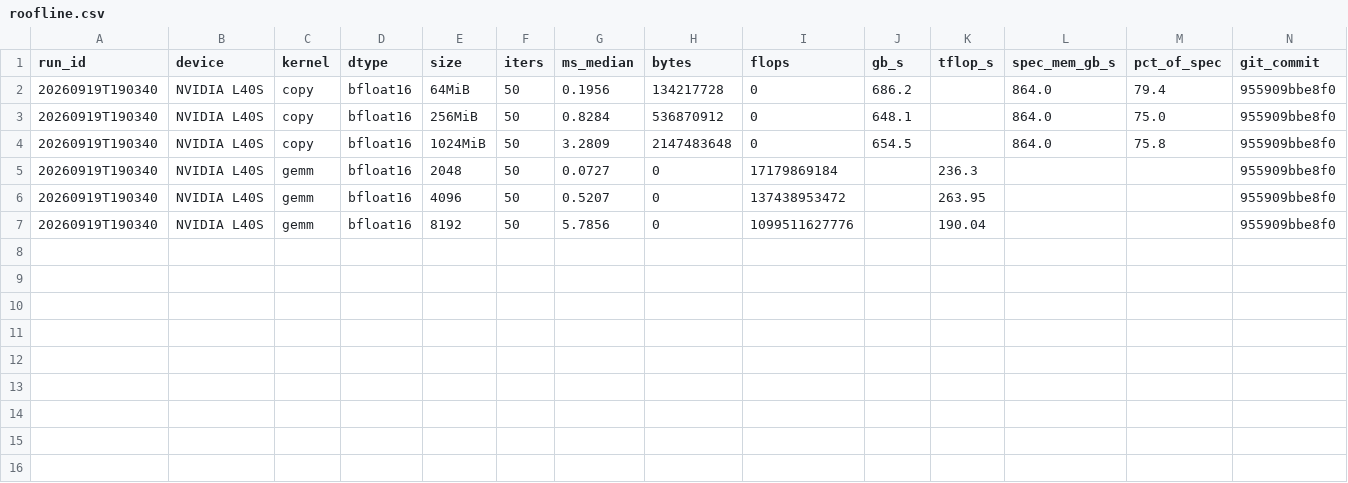
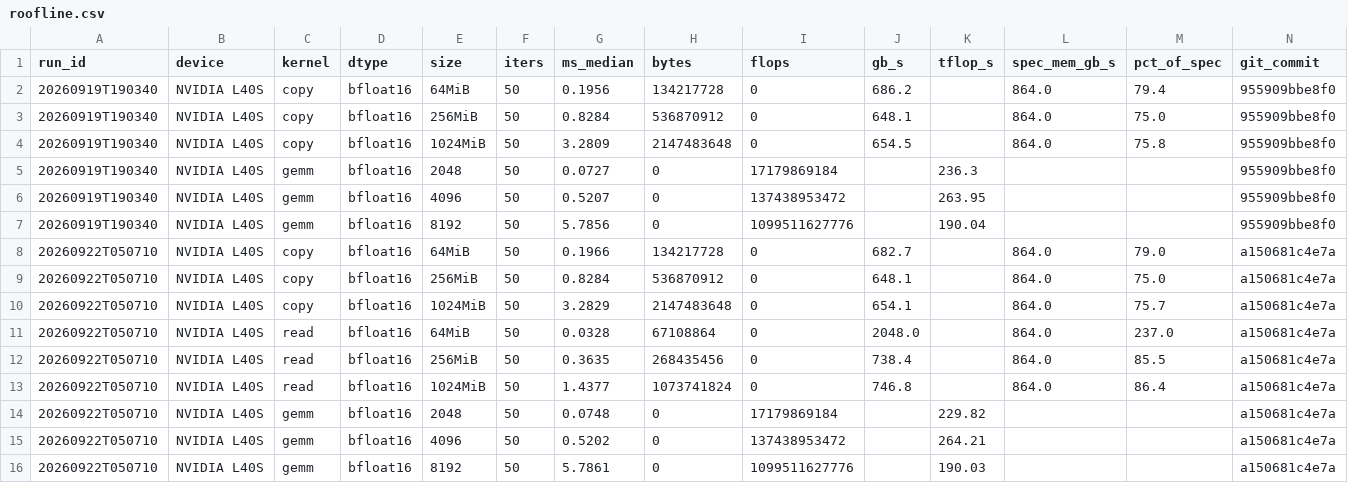
Before and after one commit to samplecatalina/mini-serve, a CSV file: results/l40s/roofline.csv, drawn as a sheet; the diff names each change by its address in the sheet, - before the commit and + after, or states it on an @@ line.

Commit message:
results (L40S, Xeon 6740E host): overlap ablation at the cross-GPU caliber, 0.6B +5.4/+5.2/+6.8% at caps 8/32/128, 8B +1.0/+1.7/+2.3%; roofline read 746.8 GB/s at 1 GiB (copy 654.1); block backends end to end at 256 running 4019.2 vs 4019.2 tok/s, host path at 248 sequences 2.89 (Python) vs 1.89 ms (C++); prefix tree evict(1) at 19172 nodes 9836 us (Python) vs 1.4 us (C++ index); cache-aware order with 4096 waiting 21.6% (Python) vs 10.4% (C++) of step time

```diff
--- a/results/l40s/roofline.csv
+++ b/results/l40s/roofline.csv
+row 8: 20260922T050710 | NVIDIA L40S | copy | bfloat16 | 64MiB | 50 | 0.1966 | 134217728 | 0 | 682.7 |  | 864.0 | 79.0 | a150681c4e7a
+row 9: 20260922T050710 | NVIDIA L40S | copy | bfloat16 | 256MiB | 50 | 0.8284 | 536870912 | 0 | 648.1 |  | 864.0 | 75.0 | a150681c4e7a
+row 10: 20260922T050710 | NVIDIA L40S | copy | bfloat16 | 1024MiB | 50 | 3.2829 | 2147483648 | 0 | 654.1 |  | 864.0 | 75.7 | a150681c4e7a
+row 11: 20260922T050710 | NVIDIA L40S | read | bfloat16 | 64MiB | 50 | 0.0328 | 67108864 | 0 | 2048.0 |  | 864.0 | 237.0 | a150681c4e7a
+row 12: 20260922T050710 | NVIDIA L40S | read | bfloat16 | 256MiB | 50 | 0.3635 | 268435456 | 0 | 738.4 |  | 864.0 | 85.5 | a150681c4e7a
+row 13: 20260922T050710 | NVIDIA L40S | read | bfloat16 | 1024MiB | 50 | 1.4377 | 1073741824 | 0 | 746.8 |  | 864.0 | 86.4 | a150681c4e7a
+row 14: 20260922T050710 | NVIDIA L40S | gemm | bfloat16 | 2048 | 50 | 0.0748 | 0 | 17179869184 |  | 229.82 |  |  | a150681c4e7a
+row 15: 20260922T050710 | NVIDIA L40S | gemm | bfloat16 | 4096 | 50 | 0.5202 | 0 | 137438953472 |  | 264.21 |  |  | a150681c4e7a
+row 16: 20260922T050710 | NVIDIA L40S | gemm | bfloat16 | 8192 | 50 | 5.7861 | 0 | 1099511627776 |  | 190.03 |  |  | a150681c4e7a
```
Also changed, not shown: 32 other files.
